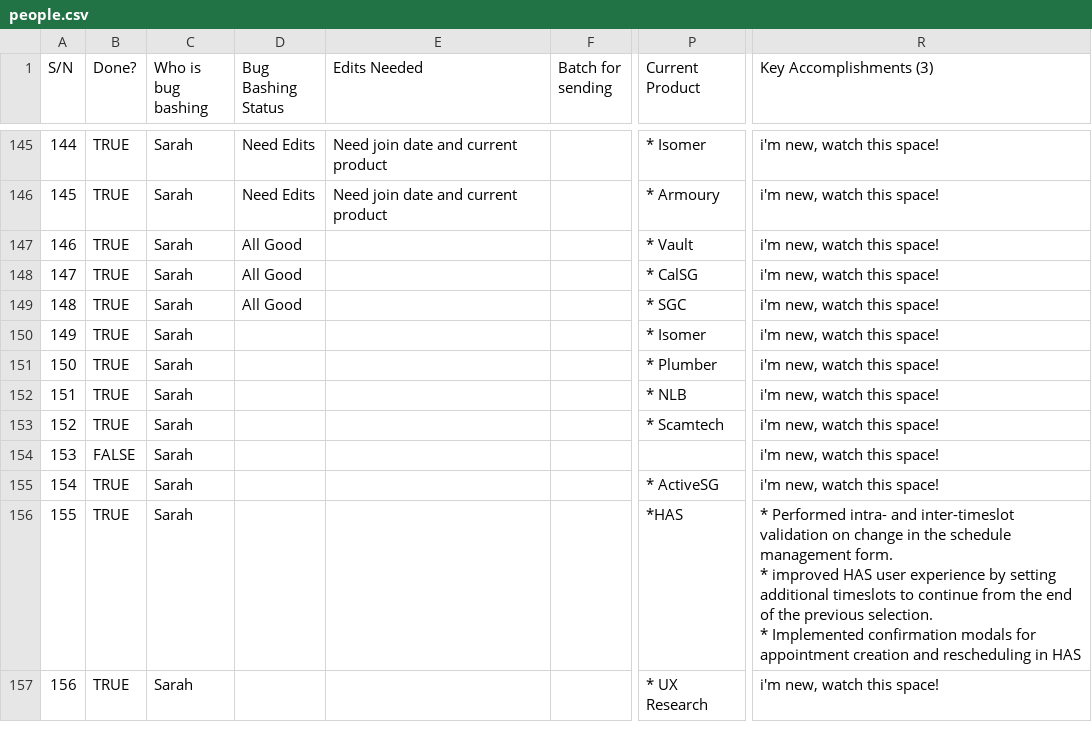
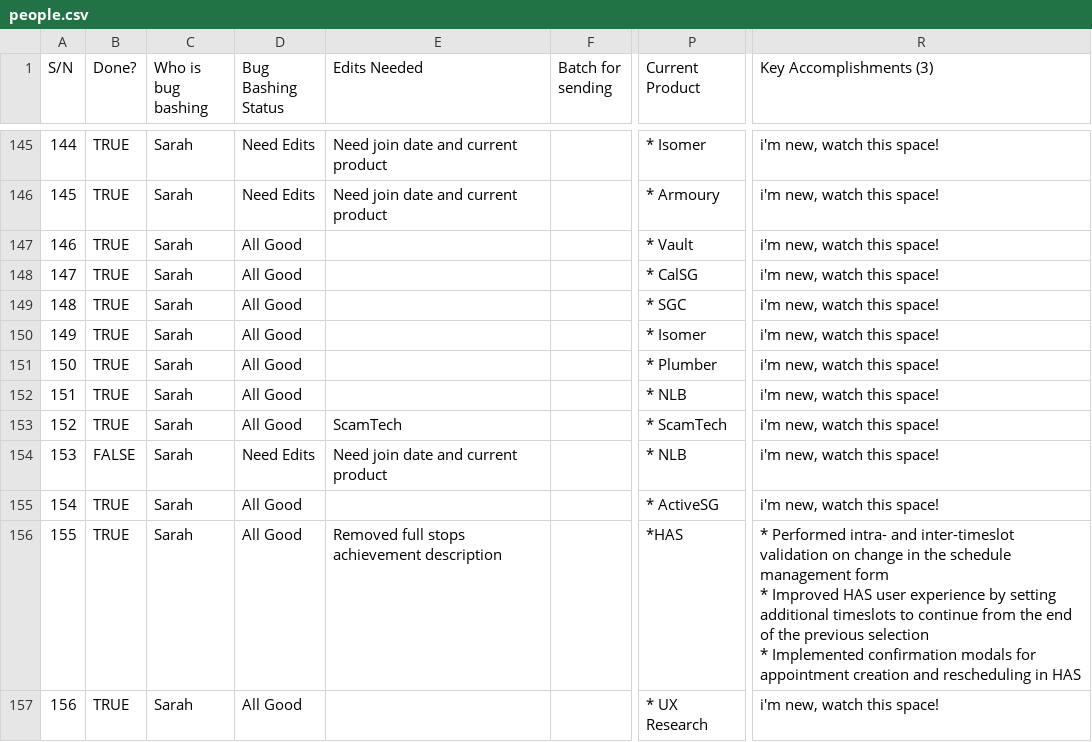
Before and after one commit to isomerpages/ogp, a CSV file: _about-us/people.csv, drawn as a sheet; only a part is shown, gaps mark what is left out; ↵ is a line break in a cell; the diff covers the shown part only; the diff names each change by its address in the sheet, - before the commit and + after, or states it on an @@ line.

```diff
--- a/_about-us/people.csv
+++ b/_about-us/people.csv
-D150:D153 (Bug Bashing Status): (empty)
+D150:D153 (Bug Bashing Status): All Good
-E153 (Edits Needed): (empty)
+E153 (Edits Needed): ScamTech
-P153 (Current Product): * Scamtech
+P153 (Current Product): * ScamTech
-D154 (Bug Bashing Status): (empty)
+D154 (Bug Bashing Status): Need Edits
-E154 (Edits Needed): (empty)
+E154 (Edits Needed): Need join date and current product
-P154 (Current Product): (empty)
+P154 (Current Product): * NLB
-D155:D157 (Bug Bashing Status): (empty)
+D155:D157 (Bug Bashing Status): All Good
-E156 (Edits Needed): (empty)
+E156 (Edits Needed): Removed full stops achievement description
-R156 (Key Accomplishments (3)): …schedule management form. ↵ * improved HAS user experience by setting additional timeslots to continue from the end of the previous selection. ↵ * Implemented…
+R156 (Key Accomplishments (3)): …schedule management form ↵ * Improved HAS user experience by setting additional timeslots to continue from the end of the previous selection ↵ * Implemented…
```
Also changed, not shown: 1 added row and 76 edited cells elsewhere in this file, 31 other files.
